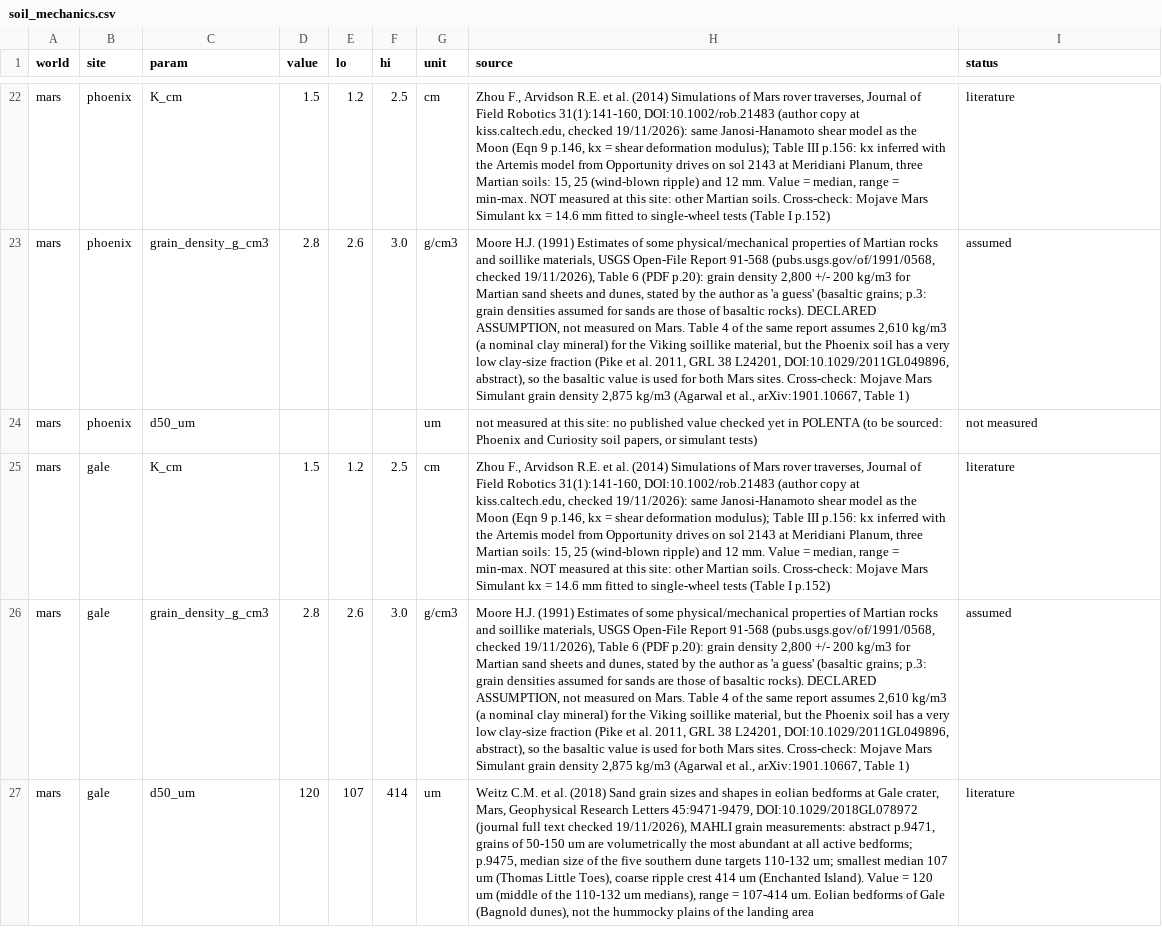
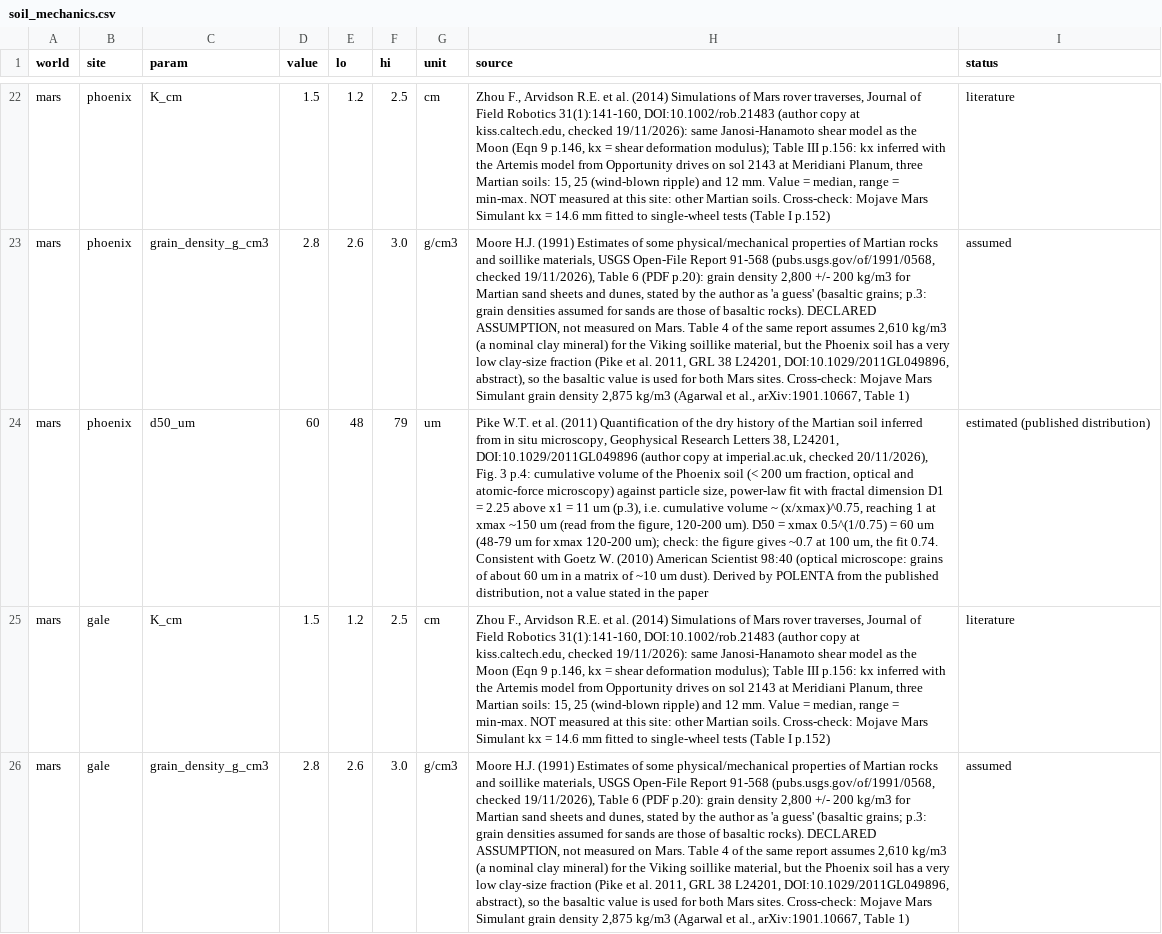
Before and after one commit to teemoteeo/POLENTA, a CSV file: data/config/soil_mechanics.csv, drawn as a sheet; only a part is shown, gaps mark what is left out; the shorter side is filled out with more unchanged rows; the diff names each change by its address in the sheet, - before the commit and + after, or states it on an @@ line.

```diff
--- a/data/config/soil_mechanics.csv
+++ b/data/config/soil_mechanics.csv
-D24 (value): (empty)
+D24 (value): 60
-E24 (lo): (empty)
+E24 (lo): 48
-F24 (hi): (empty)
+F24 (hi): 79
-H24 (source): not measured at this site: no published value checked yet in POLENTA (to be sourced: Phoenix and Curiosity soil papers, or simulant tests)
+H24 (source): Pike W.T. et al. (2011) Quantification of the dry history of the Martian soil inferred from in situ microscopy, Geophysical Research Letters 38, L24201, DOI:10.1029/2011GL049896 (author copy at imperial.ac.uk, checked 20/11/2026), Fig. 3 p.4: cumulative volume of the Phoenix soil (< 200 um fraction, optical and atomic-force microscopy) against particle size, power-law fit with fractal dimension D1 = 2.25 above x1 = 11 um (p.3), i.e. cumulative volume ~ (x/xmax)^0.75, reaching 1 at xmax ~150 um (read from the figure, 120-200 um). D50 = xmax 0.5^(1/0.75) = 60 um (48-79 um for xmax 120-200 um); check: the figure gives ~0.7 at 100 um, the fit 0.74. Consistent with Goetz W. (2010) American Scientist 98:40 (optical microscope: grains of about 60 um in a matrix of ~10 um dust). Derived by POLENTA from the published distribution, not a value stated in the paper
-I24 (status): not measured
+I24 (status): estimated (published distribution)
```
Also changed, not shown: 2 other files.
